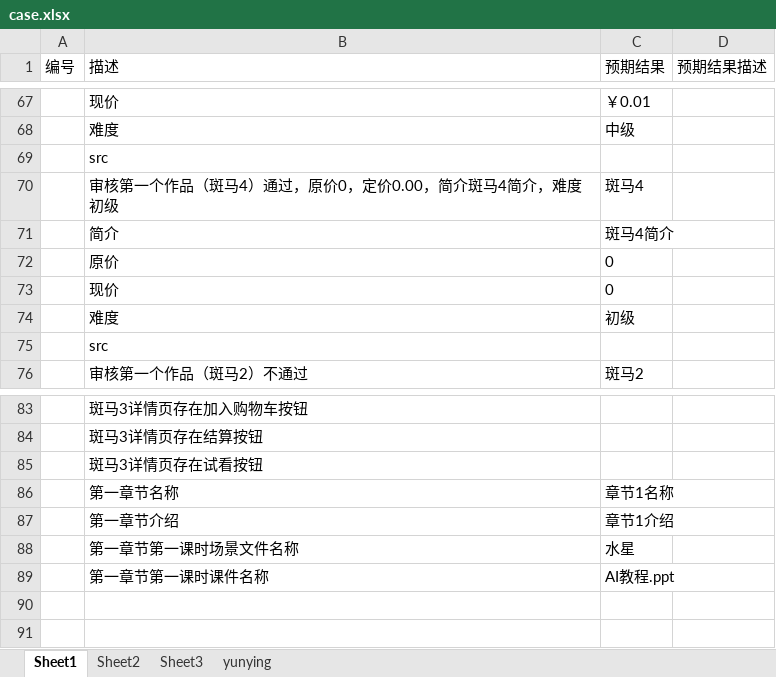
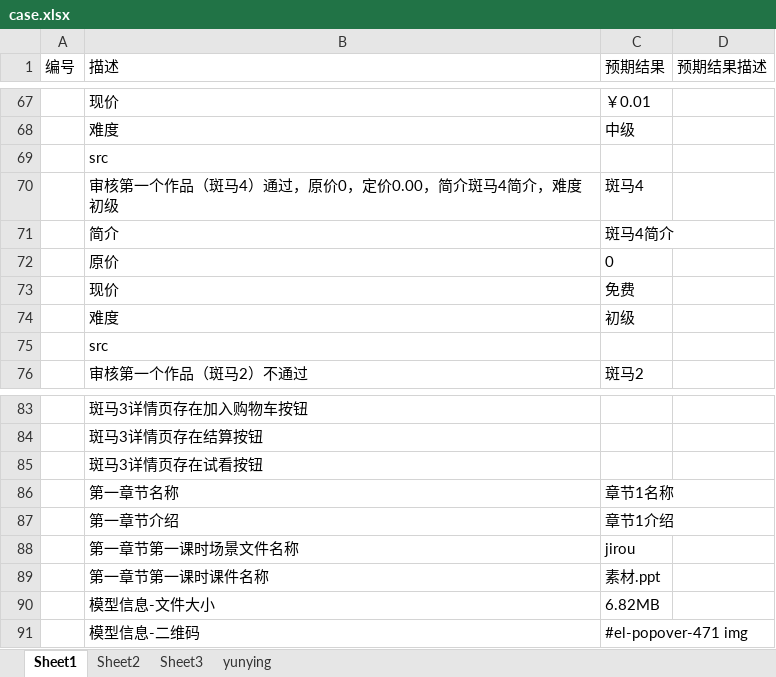
Before and after one commit to zyjpy/zhuqueAutomation, an Excel workbook: cases/case.xlsx, sheet Sheet1, drawn as a sheet; only a part is shown, gaps mark what is left out; values as stored, in another font and other column widths than the file's, no borders; the diff names each change by its address in the sheet, - before the commit and + after, or states it on an @@ line.

```diff
--- a/cases/case.xlsx (sheet Sheet1)
+++ b/cases/case.xlsx (sheet Sheet1)
-C73 (预期结果): 0
+C73 (预期结果): 免费
-C88 (预期结果): 水星
+C88 (预期结果): jirou
-C89 (预期结果): AI教程.ppt
+C89 (预期结果): 素材.ppt
+row 90:  | 模型信息-文件大小 | 6.82MB
+row 91:  | 模型信息-二维码 | #el-popover-471 img
```
Also changed, not shown: sheet Sheet2, sheet Sheet3, 21 other files.
